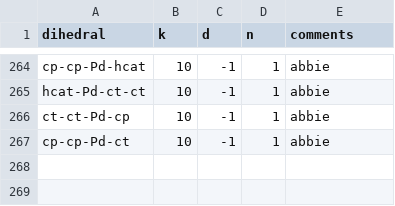
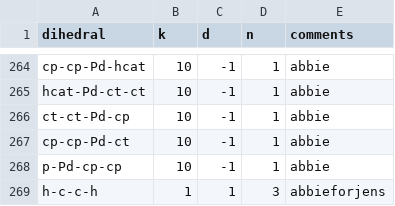
Before and after one commit to linucks/ambuild, a CSV file: params/dihedral_params.csv, drawn as a sheet; only a part is shown, gaps mark what is left out.

```diff
--- a/params/dihedral_params.csv
+++ b/params/dihedral_params.csv
@@ -267 +267,3 @@ ct-ct-Pd-cp,10,-1,1,abbie
 cp-cp-Pd-ct,10,-1,1,abbie
+p-Pd-cp-cp,10,-1,1,abbie
+h-c-c-h,1,1,3,abbieforjens
```
Also changed, not shown: params/angle_params.csv, params/bond_params.csv, 1 other file.
